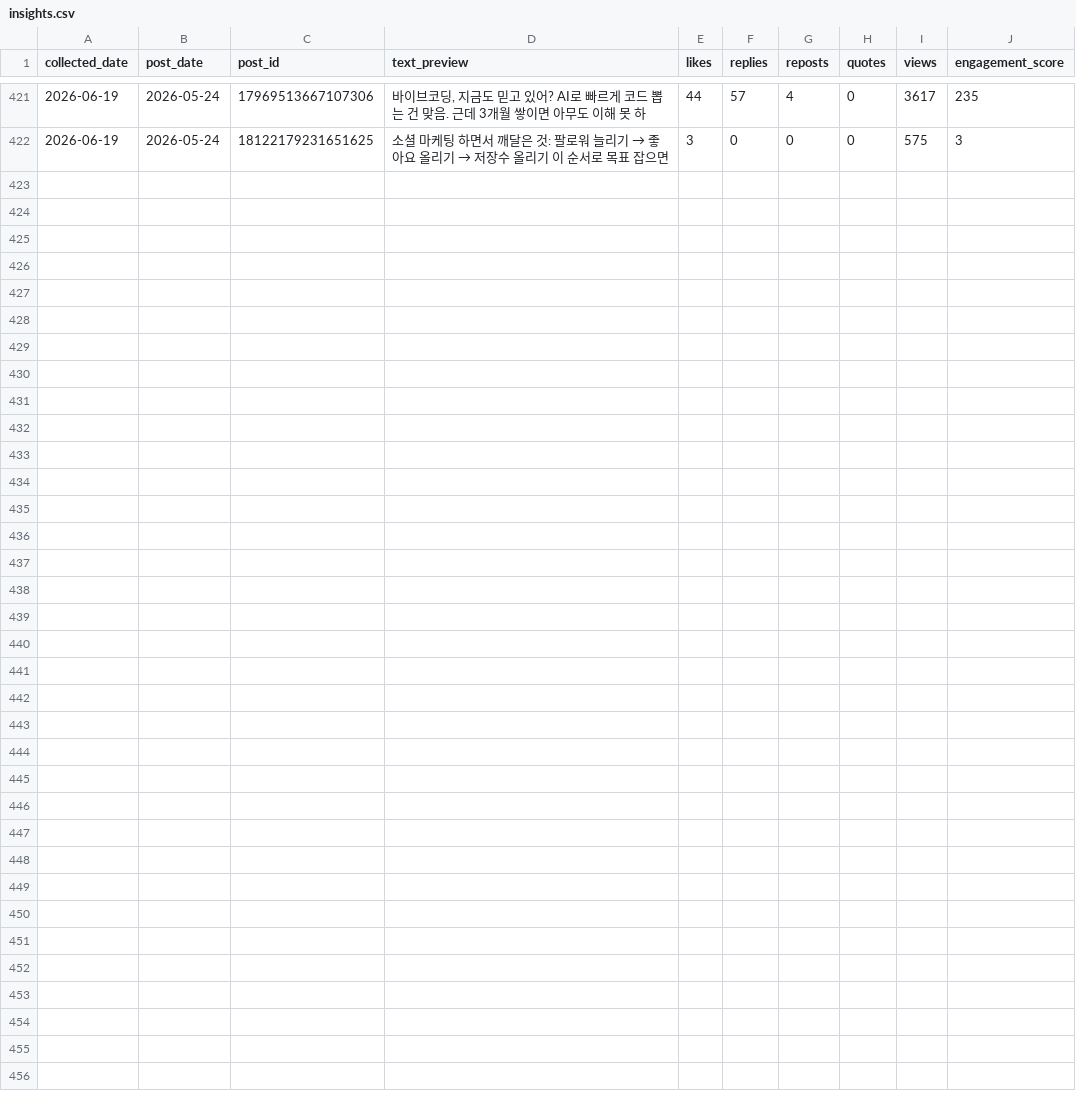
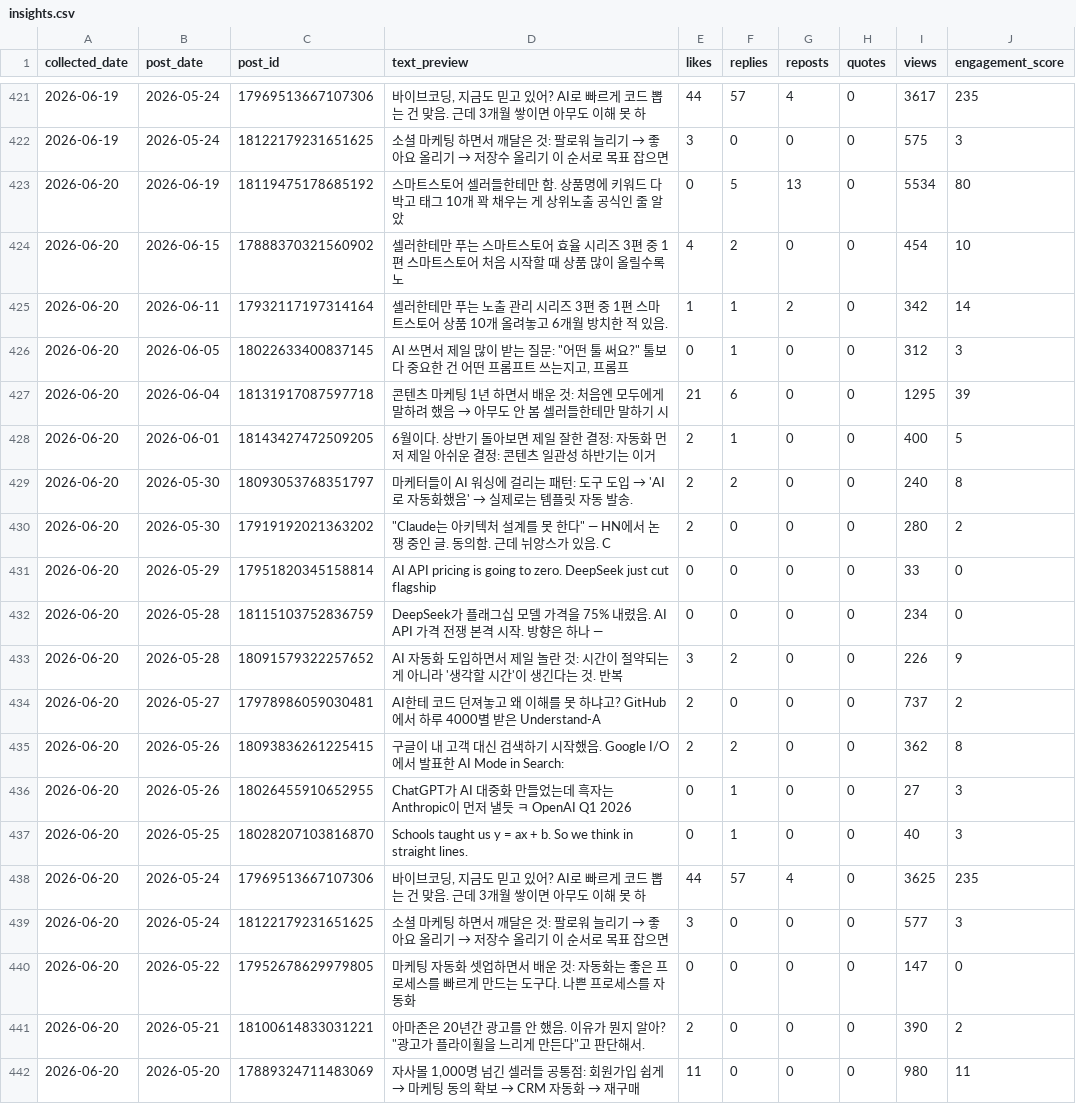
Before and after one commit to wjddytpq27/sebsonthebeach-threads, a CSV file: data/insights.csv, drawn as a sheet; only a part is shown, gaps mark what is left out; the diff names each change by its address in the sheet, - before the commit and + after, or states it on an @@ line.

Commit message:
data: track 2026-06-19

```diff
--- a/data/insights.csv
+++ b/data/insights.csv
+row 423: 2026-06-20 | 2026-06-19 | 18119475178685192 | 스마트스토어 셀러들한테만 함. 상품명에 키워드 다 박고 태그 10개 꽉 채우는 게 상위노출 공식인 줄 알았 | 0 | 5 | 13 | 0 | 5534 | 80
+row 424: 2026-06-20 | 2026-06-15 | 17888370321560902 | 셀러한테만 푸는 스마트스토어 효율 시리즈 3편 중 1편 스마트스토어 처음 시작할 때 상품 많이 올릴수록 노 | 4 | 2 | 0 | 0 | 454 | 10
+row 425: 2026-06-20 | 2026-06-11 | 17932117197314164 | 셀러한테만 푸는 노출 관리 시리즈 3편 중 1편 스마트스토어 상품 10개 올려놓고 6개월 방치한 적 있음. | 1 | 1 | 2 | 0 | 342 | 14
+row 426: 2026-06-20 | 2026-06-05 | 18022633400837145 | AI 쓰면서 제일 많이 받는 질문: "어떤 툴 써요?" 툴보다 중요한 건 어떤 프롬프트 쓰는지고, 프롬프 | 0 | 1 | 0 | 0 | 312 | 3
+row 427: 2026-06-20 | 2026-06-04 | 18131917087597718 | 콘텐츠 마케팅 1년 하면서 배운 것: 처음엔 모두에게 말하려 했음 → 아무도 안 봄 셀러들한테만 말하기 시 | 21 | 6 | 0 | 0 | 1295 | 39
+row 428: 2026-06-20 | 2026-06-01 | 18143427472509205 | 6월이다. 상반기 돌아보면 제일 잘한 결정: 자동화 먼저 제일 아쉬운 결정: 콘텐츠 일관성 하반기는 이거 | 2 | 1 | 0 | 0 | 400 | 5
+row 429: 2026-06-20 | 2026-05-30 | 18093053768351797 | 마케터들이 AI 워싱에 걸리는 패턴: 도구 도입 → 'AI로 자동화했음' → 실제로는 템플릿 자동 발송. | 2 | 2 | 0 | 0 | 240 | 8
+row 430: 2026-06-20 | 2026-05-30 | 17919192021363202 | "Claude는 아키텍처 설계를 못 한다" — HN에서 논쟁 중인 글. 동의함. 근데 뉘앙스가 있음. C | 2 | 0 | 0 | 0 | 280 | 2
+row 431: 2026-06-20 | 2026-05-29 | 17951820345158814 | AI API pricing is going to zero. DeepSeek just cut flagship | 0 | 0 | 0 | 0 | 33 | 0
+row 432: 2026-06-20 | 2026-05-28 | 18115103752836759 | DeepSeek가 플래그십 모델 가격을 75% 내렸음. AI API 가격 전쟁 본격 시작. 방향은 하나 — | 0 | 0 | 0 | 0 | 234 | 0
+row 433: 2026-06-20 | 2026-05-28 | 18091579322257652 | AI 자동화 도입하면서 제일 놀란 것: 시간이 절약되는 게 아니라 '생각할 시간'이 생긴다는 것. 반복 | 3 | 2 | 0 | 0 | 226 | 9
+row 434: 2026-06-20 | 2026-05-27 | 17978986059030481 | AI한테 코드 던져놓고 왜 이해를 못 하냐고? GitHub에서 하루 4000별 받은 Understand-A | 2 | 0 | 0 | 0 | 737 | 2
+row 435: 2026-06-20 | 2026-05-26 | 18093836261225415 | 구글이 내 고객 대신 검색하기 시작했음. Google I/O에서 발표한 AI Mode in Search: | 2 | 2 | 0 | 0 | 362 | 8
+row 436: 2026-06-20 | 2026-05-26 | 18026455910652955 | ChatGPT가 AI 대중화 만들었는데 흑자는 Anthropic이 먼저 낼듯 ㅋ OpenAI Q1 2026 | 0 | 1 | 0 | 0 | 27 | 3
+row 437: 2026-06-20 | 2026-05-25 | 18028207103816870 | Schools taught us y = ax + b. So we think in straight lines. | 0 | 1 | 0 | 0 | 40 | 3
+row 438: 2026-06-20 | 2026-05-24 | 17969513667107306 | 바이브코딩, 지금도 믿고 있어? AI로 빠르게 코드 뽑는 건 맞음. 근데 3개월 쌓이면 아무도 이해 못 하 | 44 | 57 | 4 | 0 | 3625 | 235
+row 439: 2026-06-20 | 2026-05-24 | 18122179231651625 | 소셜 마케팅 하면서 깨달은 것: 팔로워 늘리기 → 좋아요 올리기 → 저장수 올리기 이 순서로 목표 잡으면 | 3 | 0 | 0 | 0 | 577 | 3
+row 440: 2026-06-20 | 2026-05-22 | 17952678629979805 | 마케팅 자동화 셋업하면서 배운 것: 자동화는 좋은 프로세스를 빠르게 만드는 도구다. 나쁜 프로세스를 자동화 | 0 | 0 | 0 | 0 | 147 | 0
+row 441: 2026-06-20 | 2026-05-21 | 18100614833031221 | 아마존은 20년간 광고를 안 했음. 이유가 뭔지 알아? "광고가 플라이휠을 느리게 만든다"고 판단해서. | 2 | 0 | 0 | 0 | 390 | 2
+row 442: 2026-06-20 | 2026-05-20 | 17889324711483069 | 자사몰 1,000명 넘긴 셀러들 공통점: 회원가입 쉽게 → 마케팅 동의 확보 → CRM 자동화 → 재구매 | 11 | 0 | 0 | 0 | 980 | 11
```
Also changed, not shown: data/follower_log.csv.
